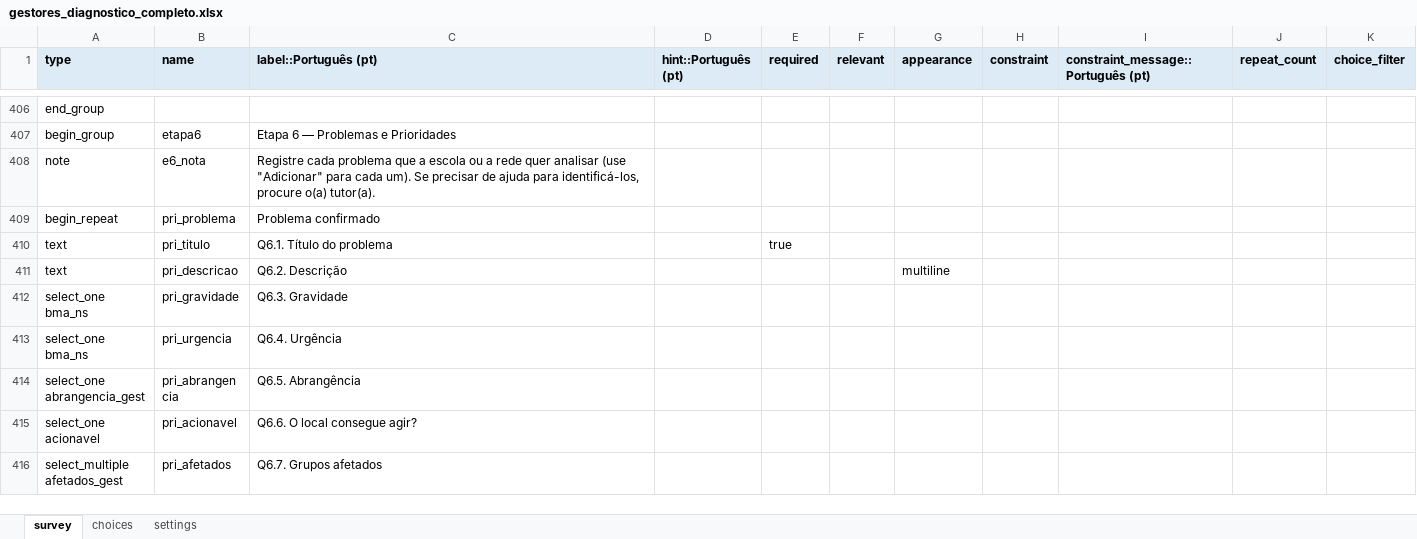
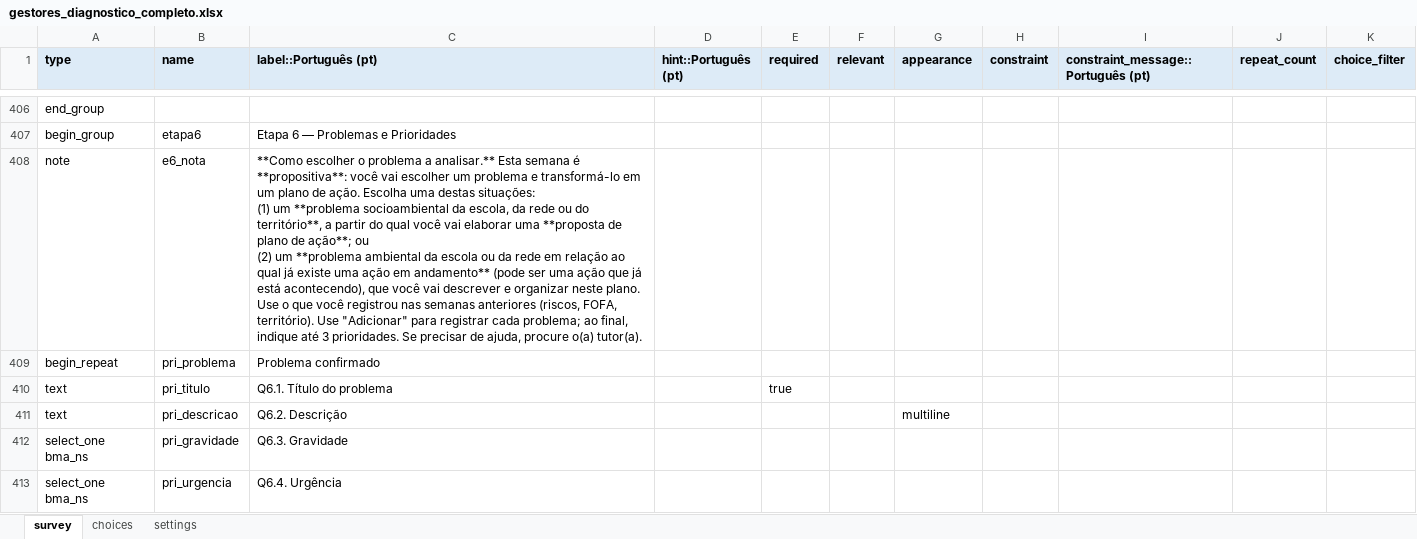
Before and after one commit to maiagreici/secadi, an Excel workbook: kobo/gestores_diagnostico_completo.xlsx, sheet survey, drawn as a sheet; only a part is shown, gaps mark what is left out; the shorter side is filled out with more unchanged rows; values as stored, in another font and other column widths than the file's, no borders; ↵ is a line break in a cell; the diff covers the shown part only; the diff names each change by its address in the sheet, - before the commit and + after, or states it on an @@ line.

```diff
--- a/kobo/gestores_diagnostico_completo.xlsx (sheet survey)
+++ b/kobo/gestores_diagnostico_completo.xlsx (sheet survey)
-C408 (label::Português (pt)): Registre cada problema que a escola ou a rede quer analisar (use "Adicionar" para cada um). Se precisar de ajuda para identificá-los, procure o(a)…
+C408 (label::Português (pt)): **Como escolher o problema a analisar.** Esta semana é **propositiva**: você vai escolher um problema e transformá-lo em um plano de ação. Escolha uma destas situações: ↵ (1) um **problema socioambiental da escola, da rede ou do território**, a partir do qual você vai elaborar uma **proposta de plano de ação**; ou ↵ (2) um **problema ambiental da escola ou da rede em relação ao qual já existe uma ação em andamento** (pode ser uma ação que já está acontecendo), que você vai descrever e organizar neste plano. ↵ Use o que você registrou nas semanas anteriores (riscos, FOFA, território). Use "Adicionar" para registrar cada problema; ao final, indique até 3 prioridades. Se precisar de ajuda, procure o(a)…
```
Also changed, not shown: 2 edited cells elsewhere in this sheet, kobo/gestores_semana1_diagnostico.xlsx, kobo/gestores_semana4_diagnostico.xlsx, 9 other files.
